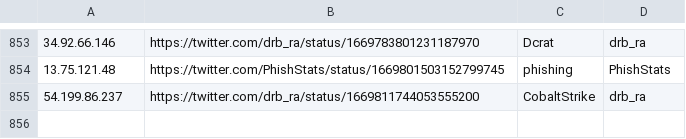
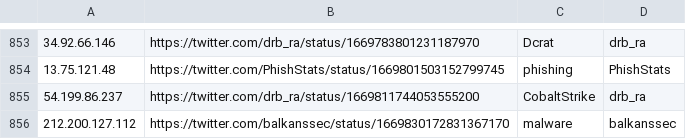
Before and after one commit to Reman2k/ioc, a CSV file: IPtemp65.csv, drawn as a sheet; only a part is shown, gaps mark what is left out.

```diff
--- a/IPtemp65.csv
+++ b/IPtemp65.csv
@@ -855 +855,2 @@
 "54.199.86.237","https://twitter.com/drb_ra/status/1669811744053555200","CobaltStrike","drb_ra"
+"212.200.127.112","https://twitter.com/balkanssec/status/1669830172831367170","malware","balkanssec"
```
Also changed, not shown: IPtemp66.csv.
